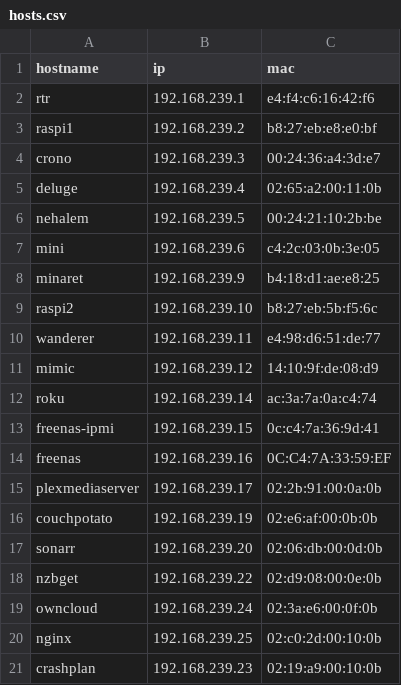
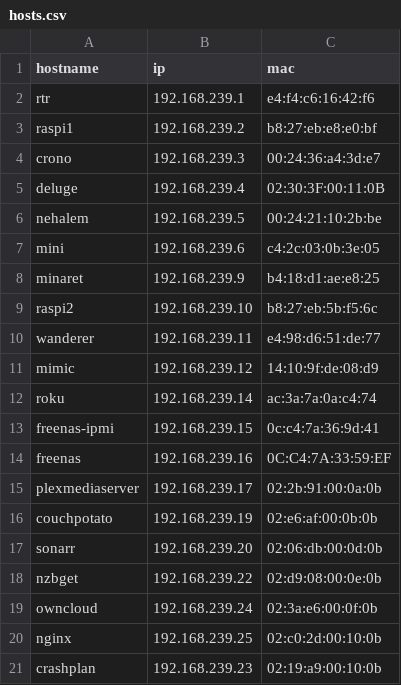
Before and after one commit to nlopez/homenet, a CSV file: hosts.csv, drawn as a sheet.

Commit message:
Update hosts.csv

```diff
--- a/hosts.csv
+++ b/hosts.csv
@@ -4,3 +4,3 @@ raspi1,192.168.239.2,b8:27:eb:e8:e0:bf
 crono,192.168.239.3,00:24:36:a4:3d:e7
-deluge,192.168.239.4,02:65:a2:00:11:0b
+deluge,192.168.239.4,02:30:3F:00:11:0B
 nehalem,192.168.239.5,00:24:21:10:2b:be
```
